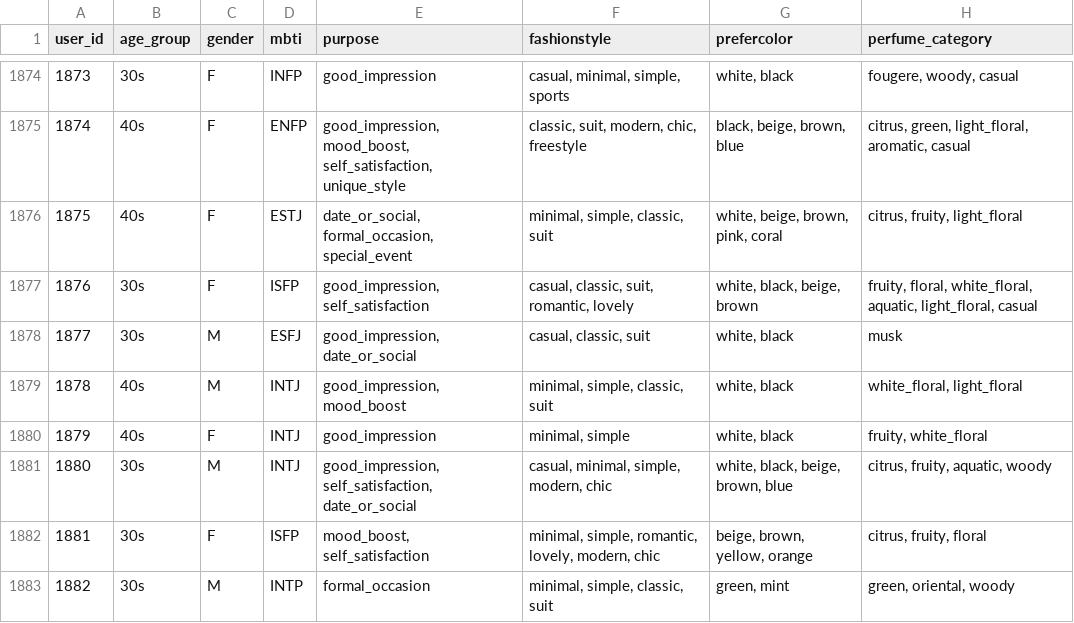
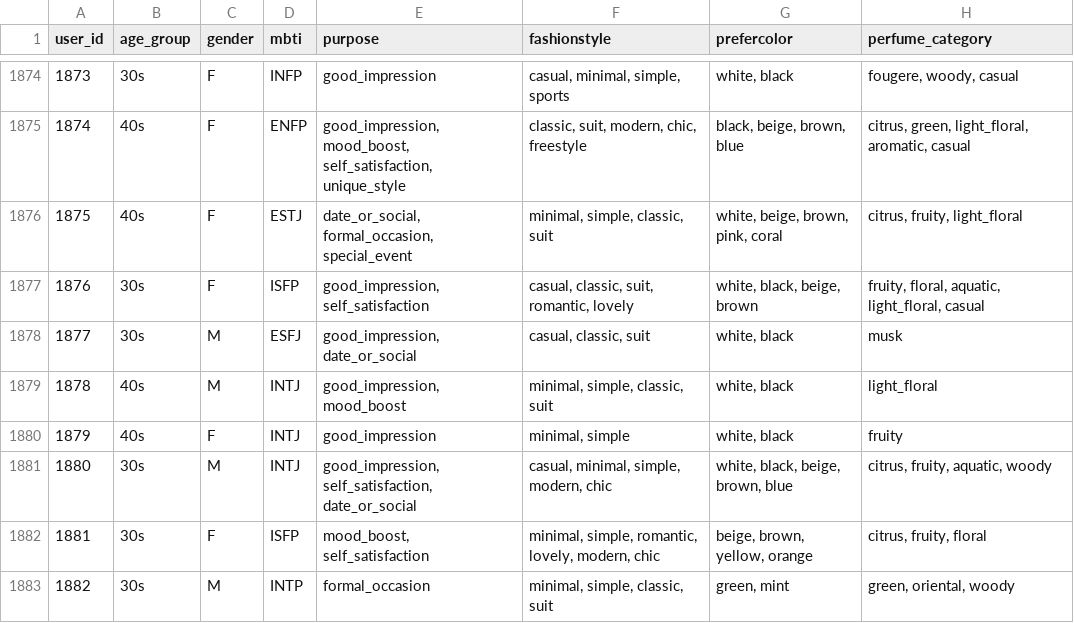
Before and after one commit to gittrubbb/perf_demo, a CSV file: new_Test_DeepFM/data_files/user_features_to_notes.csv, drawn as a sheet; only a part is shown, gaps mark what is left out; the diff covers the shown part only.

Commit message:
white_floral deleted

```diff
--- a/new_Test_DeepFM/data_files/user_features_to_notes.csv
+++ b/new_Test_DeepFM/data_files/user_features_to_notes.csv
@@ -1876,6 +1876,6 @@
 1875,40s,F,ESTJ,"date_or_social, formal_occasion, special_event","minimal, simple, classic, suit","white, beige, brown, pink, coral","citrus, fruity, light_floral"
-1876,30s,F,ISFP,"good_impression, self_satisfaction","casual, classic, suit, romantic, lovely","white, black, beige, brown","fruity, floral, white_floral, aquatic, light_floral, casual"
+1876,30s,F,ISFP,"good_impression, self_satisfaction","casual, classic, suit, romantic, lovely","white, black, beige, brown","fruity, floral, aquatic, light_floral, casual"
 1877,30s,M,ESFJ,"good_impression, date_or_social","casual, classic, suit","white, black",musk
-1878,40s,M,INTJ,"good_impression, mood_boost","minimal, simple, classic, suit","white, black","white_floral, light_floral"
-1879,40s,F,INTJ,good_impression,"minimal, simple","white, black","fruity, white_floral"
+1878,40s,M,INTJ,"good_impression, mood_boost","minimal, simple, classic, suit","white, black",light_floral
+1879,40s,F,INTJ,good_impression,"minimal, simple","white, black",fruity
 1880,30s,M,INTJ,"good_impression, self_satisfaction, date_or_social","casual, minimal, simple, modern, chic","white, black, beige, brown, blue","citrus, fruity, aquatic, woody"
```
Also changed, not shown: 194 edited cells elsewhere in this file.
